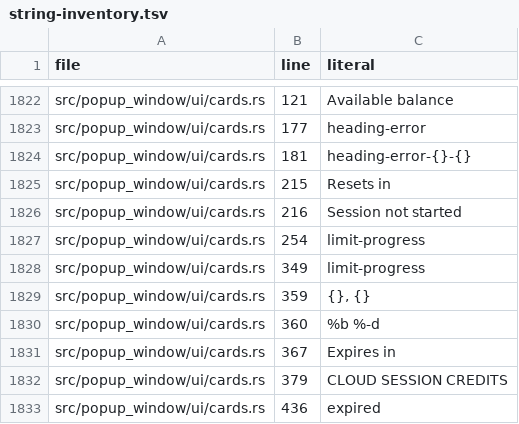
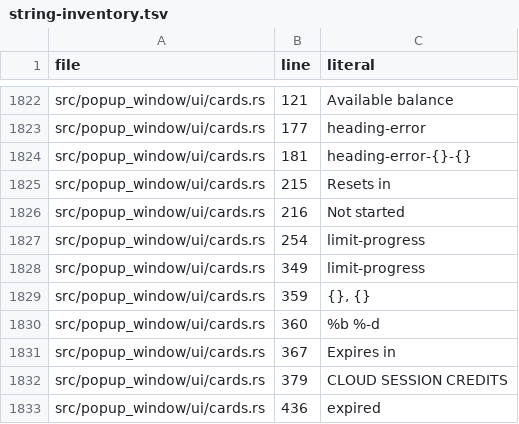
Before and after one commit to vertopolkaLF/codex-minibar, a TSV file: docs/localization/string-inventory.tsv, drawn as a sheet; only a part is shown, gaps mark what is left out.

Commit message:
Show compact usage pace indicators on quota cards
- Add directional pace arrows and a favorable status color
- Place pace and reset indicators in compact card layouts
- Shorten the “Session not started” label across locales and demo

```diff
--- a/docs/localization/string-inventory.tsv
+++ b/docs/localization/string-inventory.tsv
@@ -1825,3 +1825,3 @@ src/popup_window/ui/cards.rs	181	heading-error-{}-{}
 src/popup_window/ui/cards.rs	215	Resets in
-src/popup_window/ui/cards.rs	216	Session not started
+src/popup_window/ui/cards.rs	216	Not started
 src/popup_window/ui/cards.rs	254	limit-progress
```
Also changed, not shown: 17 other files.
